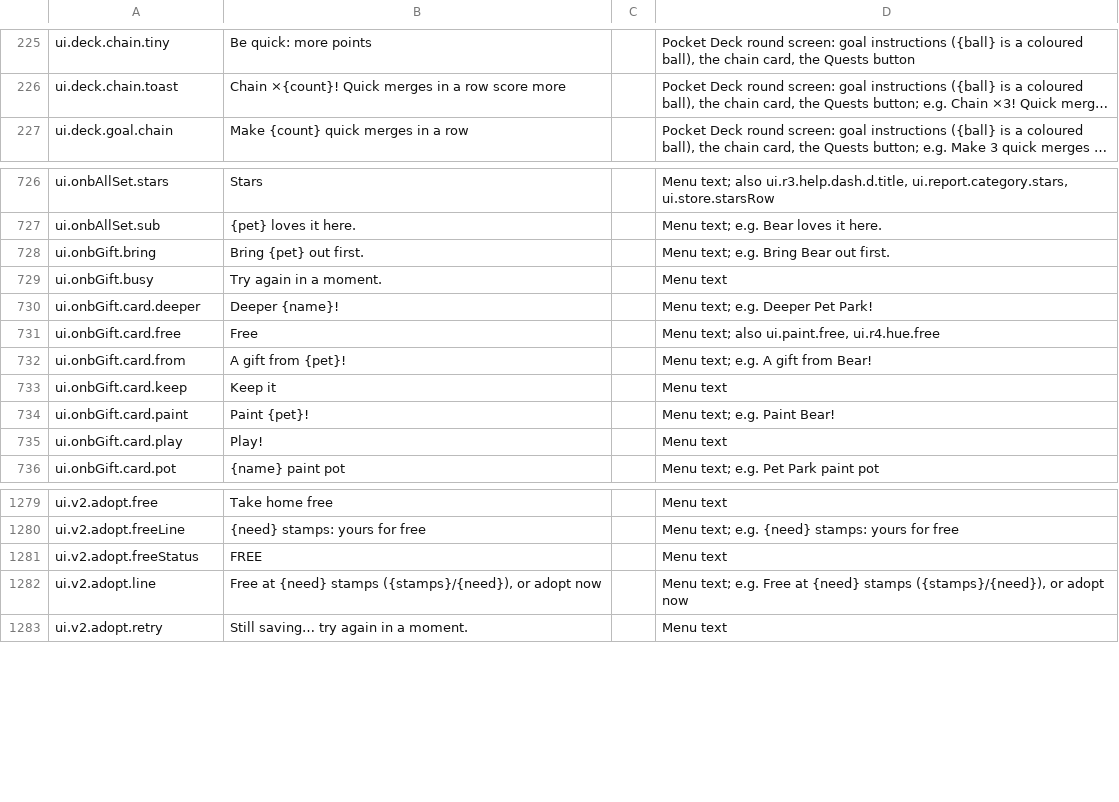
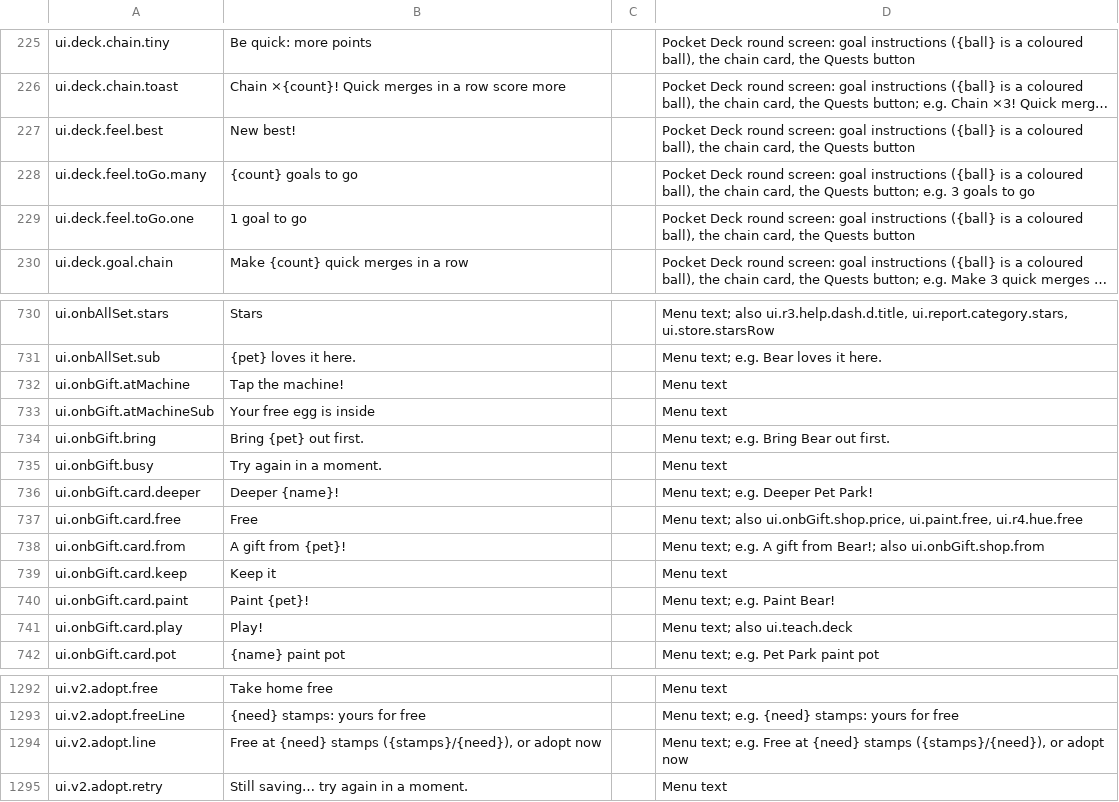
Before and after one commit to spoisseroux/egg-drop, a CSV file: assets/localization/egg-drop-strings.csv, drawn as a sheet; only a part is shown, gaps mark what is left out; long unchanged cells end in …; removed rows and columns are numbered as before the commit, all else as after; the diff covers the shown part only; the diff names each change by its address in the sheet, - before the commit and + after, or states it on an @@ line.

```diff
--- a/assets/localization/egg-drop-strings.csv
+++ b/assets/localization/egg-drop-strings.csv
+row 227: ui.deck.feel.best | New best! |  | Pocket Deck round screen: goal instructions ({ball} is a coloured ball), the chain card, the Quests button
+row 228: ui.deck.feel.toGo.many | {count} goals to go |  | Pocket Deck round screen: goal instructions ({ball} is a coloured ball), the chain card, the Quests button; e.g. 3 goals to go
+row 229: ui.deck.feel.toGo.one | 1 goal to go |  | Pocket Deck round screen: goal instructions ({ball} is a coloured ball), the chain card, the Quests button
+row 732: ui.onbGift.atMachine | Tap the machine! |  | Menu text
+row 733: ui.onbGift.atMachineSub | Your free egg is inside |  | Menu text
-D737: …text; also ui.paint.free, ui.r4.hue.free
+D737: …text; also ui.onbGift.shop.price, ui.paint.free, ui.r4.hue.free
-D738: …gift from Bear!
+D738: …gift from Bear!; also ui.onbGift.shop.from
-D741: Menu text
+D741: Menu text; also ui.teach.deck
-row 1281: ui.v2.adopt.freeStatus | FREE |  | Menu text
```
Also changed, not shown: 10 added rows, 2 removed rows and 5 edited cells elsewhere in this file, 5 other files.
